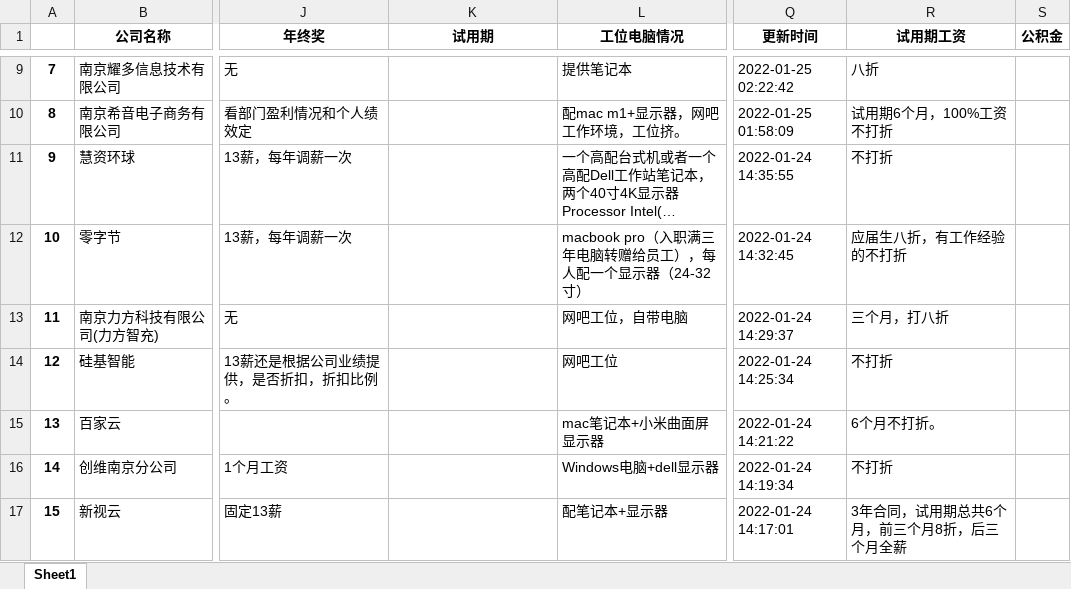
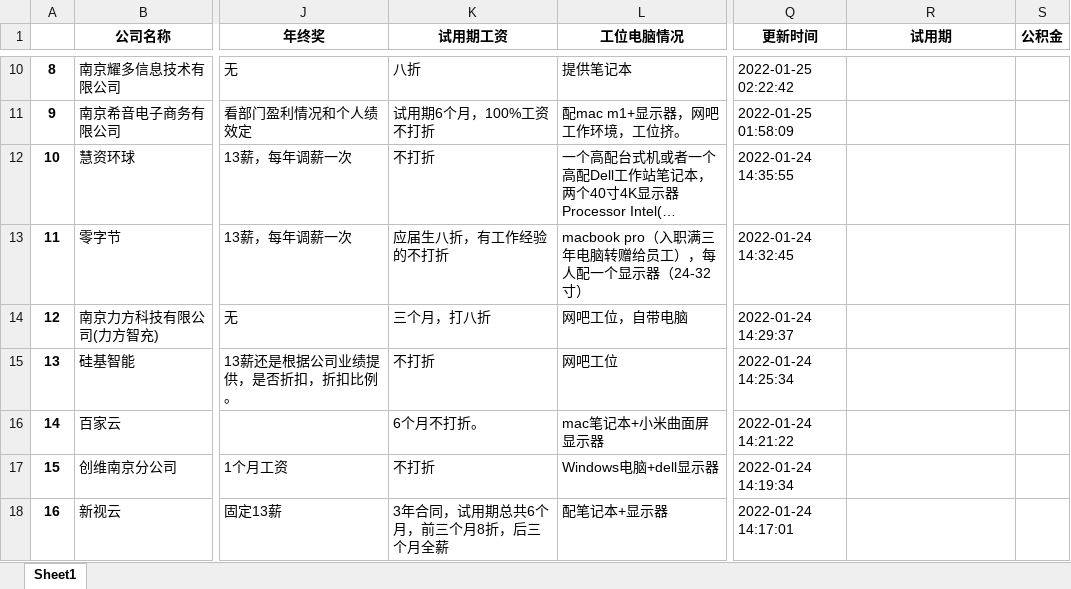
Before and after one commit to ztex/NJ_Net_Company, an Excel workbook: 南京互联网公司统计汇总.xlsx, sheet Sheet1, drawn as a sheet; only a part is shown, gaps mark what is left out; long unchanged cells end in …; values as stored, in another font and other column widths than the file's, no borders; addresses are those after the commit; the diff covers the shown part only; the diff names each change by its address in the sheet, - before the commit and + after, or states it on an @@ line.

```diff
--- a/南京互联网公司统计汇总.xlsx (sheet Sheet1)
+++ b/南京互联网公司统计汇总.xlsx (sheet Sheet1)
-K1: 试用期
+K1: 试用期工资
-R1: 试用期工资
+R1: 试用期
@@ column A renumbered from row 3 down @@
-K10 (试用期工资): (empty)
+K10 (试用期工资): 八折
-R10 (试用期): 八折
+R10 (试用期): (empty)
-K11 (试用期工资): (empty)
+K11 (试用期工资): 试用期6个月，100%工资不打折
-R11 (试用期): 试用期6个月，100%工资不打折
+R11 (试用期): (empty)
-K12 (试用期工资): (empty)
+K12 (试用期工资): 不打折
-R12 (试用期): 不打折
+R12 (试用期): (empty)
-K13 (试用期工资): (empty)
+K13 (试用期工资): 应届生八折，有工作经验的不打折
-R13 (试用期): 应届生八折，有工作经验的不打折
+R13 (试用期): (empty)
-K14 (试用期工资): (empty)
+K14 (试用期工资): 三个月，打八折
-R14 (试用期): 三个月，打八折
+R14 (试用期): (empty)
-K15 (试用期工资): (empty)
+K15 (试用期工资): 不打折
-R15 (试用期): 不打折
+R15 (试用期): (empty)
-K16 (试用期工资): (empty)
+K16 (试用期工资): 6个月不打折。
-R16 (试用期): 6个月不打折。
+R16 (试用期): (empty)
-K17 (试用期工资): (empty)
+K17 (试用期工资): 不打折
-R17 (试用期): 不打折
+R17 (试用期): (empty)
-K18 (试用期工资): (empty)
+K18 (试用期工资): 3年合同，试用期总共6个月，前三个月8折，后三个月全薪
-R18 (试用期): 3年合同，试用期总共6个月，前三个月8折，后三个月全薪
+R18 (试用期): (empty)
```
Also changed, not shown: 1 added row and 16 edited cells elsewhere in this sheet, 1 other file.
